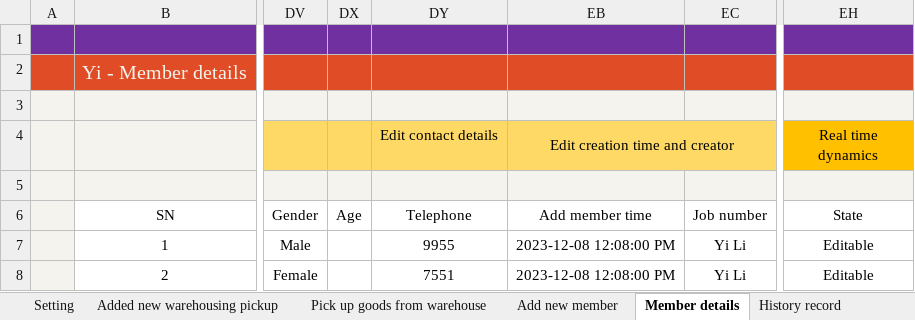
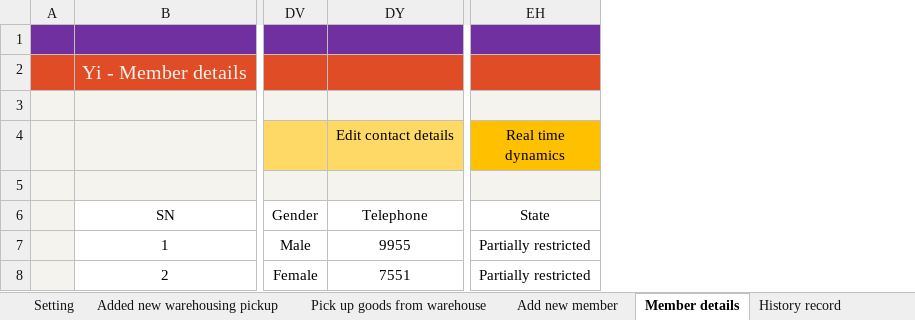
Before and after one commit to ilikeyi/Office, an Excel workbook: Download/Storage/Yi.Storage.en-US.xlsm, sheet Member details, drawn as a sheet; only a part is shown, gaps mark what is left out; values as stored, in another font and other column widths than the file's, no borders; charts and pictures and conditional formats and table styles not drawn; the diff names each change by its address in the sheet, - before the commit and + after, or states it on an @@ line.

```diff
--- a/Download/Storage/Yi.Storage.en-US.xlsm (sheet Member details)
+++ b/Download/Storage/Yi.Storage.en-US.xlsm (sheet Member details)
@@ column DX (Age) hidden, empty @@
@@ column EB (Add member time) hidden, row 4: Edit creation time and creator; rows 7-8: 2023-12-08 12:08:00 PM | 2023-12-08 12:08:00 PM @@
@@ column EC (Job number) hidden, rows 7-8: Yi Li | Yi Li @@
-EH7:EH8 (State): Editable
+EH7:EH8 (State): Partially restricted
```
Also changed, not shown: sheet Setting, sheet History record, sheet Pick up goods from warehouse, Download/Storage/Yi.Storage.zh-CN.xlsm, Download/Storage/Yi.Storage.zh-TW.xlsm.
